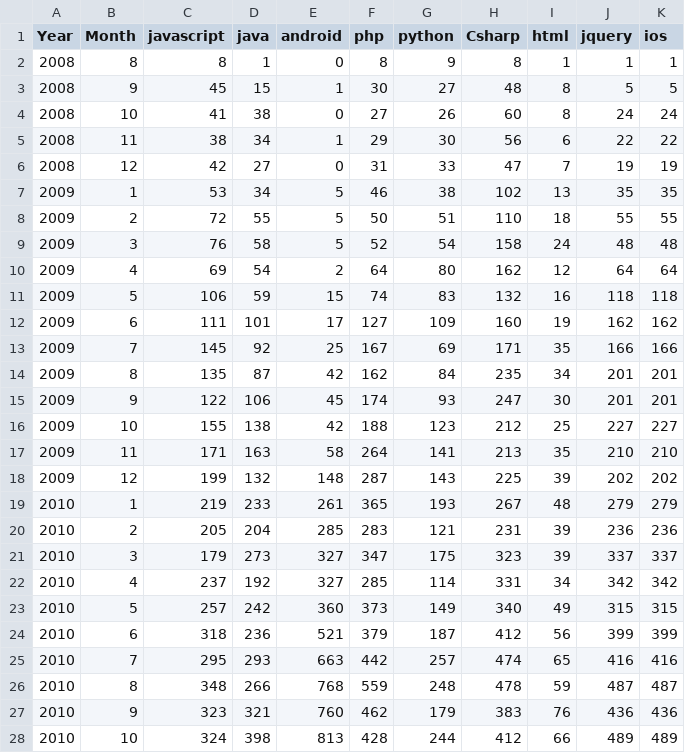
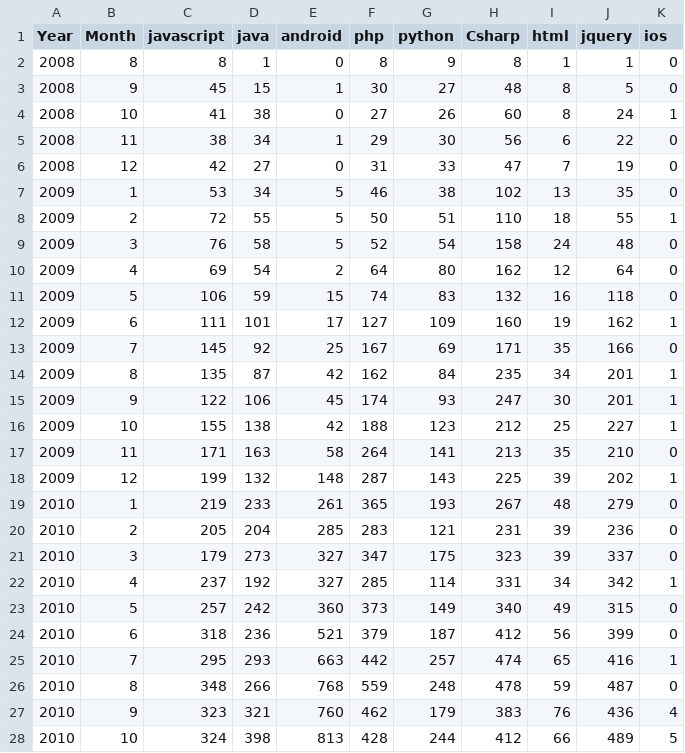
Before and after one commit to keh228/3300-Project-1, a CSV file: dataTop2016.csv, drawn as a sheet; only a part is shown; the diff covers the shown part only.

Commit message:
fixed error in data file -- ios 2016

```diff
--- a/dataTop2016.csv
+++ b/dataTop2016.csv
@@ -1,28 +1,28 @@
 Year,Month,javascript,java,android,php,python,Csharp,html,jquery,ios
-2008,8,8,1,0,8,9,8,1,1,1
-2008,9,45,15,1,30,27,48,8,5,5
-2008,10,41,38,0,27,26,60,8,24,24
-2008,11,38,34,1,29,30,56,6,22,22
-2008,12,42,27,0,31,33,47,7,19,19
-2009,1,53,34,5,46,38,102,13,35,35
-2009,2,72,55,5,50,51,110,18,55,55
-2009,3,76,58,5,52,54,158,24,48,48
-2009,4,69,54,2,64,80,162,12,64,64
-2009,5,106,59,15,74,83,132,16,118,118
-2009,6,111,101,17,127,109,160,19,162,162
-2009,7,145,92,25,167,69,171,35,166,166
-2009,8,135,87,42,162,84,235,34,201,201
-2009,9,122,106,45,174,93,247,30,201,201
-2009,10,155,138,42,188,123,212,25,227,227
-2009,11,171,163,58,264,141,213,35,210,210
-2009,12,199,132,148,287,143,225,39,202,202
-2010,1,219,233,261,365,193,267,48,279,279
-2010,2,205,204,285,283,121,231,39,236,236
-2010,3,179,273,327,347,175,323,39,337,337
-2010,4,237,192,327,285,114,331,34,342,342
-2010,5,257,242,360,373,149,340,49,315,315
-2010,6,318,236,521,379,187,412,56,399,399
-2010,7,295,293,663,442,257,474,65,416,416
-2010,8,348,266,768,559,248,478,59,487,487
-2010,9,323,321,760,462,179,383,76,436,436
-2010,10,324,398,813,428,244,412,66,489,489
+2008,8,8,1,0,8,9,8,1,1,0
+2008,9,45,15,1,30,27,48,8,5,0
+2008,10,41,38,0,27,26,60,8,24,1
+2008,11,38,34,1,29,30,56,6,22,0
+2008,12,42,27,0,31,33,47,7,19,0
+2009,1,53,34,5,46,38,102,13,35,0
+2009,2,72,55,5,50,51,110,18,55,1
+2009,3,76,58,5,52,54,158,24,48,0
+2009,4,69,54,2,64,80,162,12,64,0
+2009,5,106,59,15,74,83,132,16,118,0
+2009,6,111,101,17,127,109,160,19,162,1
+2009,7,145,92,25,167,69,171,35,166,0
+2009,8,135,87,42,162,84,235,34,201,1
+2009,9,122,106,45,174,93,247,30,201,1
+2009,10,155,138,42,188,123,212,25,227,1
+2009,11,171,163,58,264,141,213,35,210,0
+2009,12,199,132,148,287,143,225,39,202,1
+2010,1,219,233,261,365,193,267,48,279,0
+2010,2,205,204,285,283,121,231,39,236,0
+2010,3,179,273,327,347,175,323,39,337,0
+2010,4,237,192,327,285,114,331,34,342,1
+2010,5,257,242,360,373,149,340,49,315,0
+2010,6,318,236,521,379,187,412,56,399,0
+2010,7,295,293,663,442,257,474,65,416,1
+2010,8,348,266,768,559,248,478,59,487,0
+2010,9,323,321,760,462,179,383,76,436,4
+2010,10,324,398,813,428,244,412,66,489,5
```
Also changed, not shown: 76 edited cells elsewhere in this file, dataTop2016B.csv, 1 other file.
